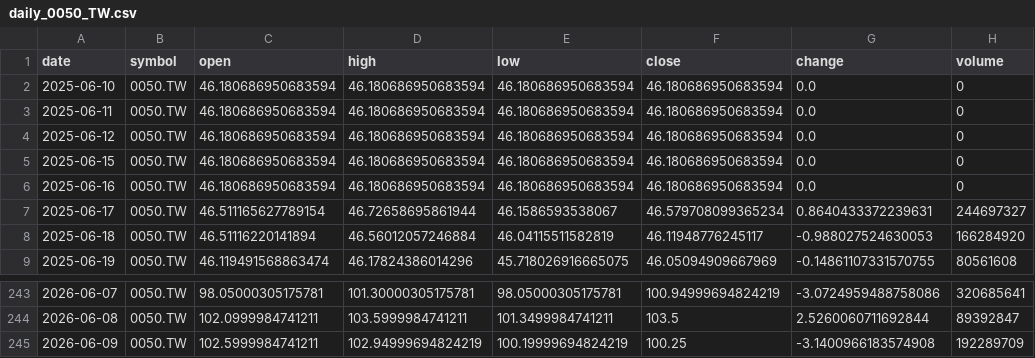
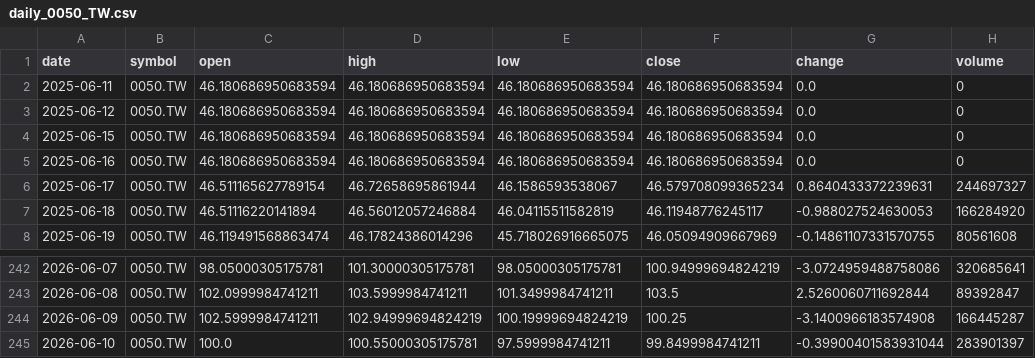
Before and after one commit to timhun/daily-podcast-stk, a CSV file: data/market/daily_0050_TW.csv, drawn as a sheet; only a part is shown, gaps mark what is left out.

```diff
--- a/data/market/daily_0050_TW.csv
+++ b/data/market/daily_0050_TW.csv
@@ -1,3 +1,2 @@
 date,symbol,open,high,low,close,change,volume
-2025-06-10,0050.TW,46.180686950683594,46.180686950683594,46.180686950683594,46.180686950683594,0.0,0
 2025-06-11,0050.TW,46.180686950683594,46.180686950683594,46.180686950683594,46.180686950683594,0.0,0
@@ -244,2 +243,3 @@ date,symbol,open,high,low,close,change,volume
 2026-06-08,0050.TW,102.0999984741211,103.5999984741211,101.3499984741211,103.5,2.5260060711692844,89392847
-2026-06-09,0050.TW,102.5999984741211,102.94999694824219,100.19999694824219,100.25,-3.1400966183574908,192289709
+2026-06-09,0050.TW,102.5999984741211,102.94999694824219,100.19999694824219,100.25,-3.1400966183574908,166445287
+2026-06-10,0050.TW,100.0,100.55000305175781,97.5999984741211,99.8499984741211,-0.39900401583931044,283901397
```
Also changed, not shown: data/market/daily_2330_TW.csv, data/market/daily_TWII.csv, 9 other files.
